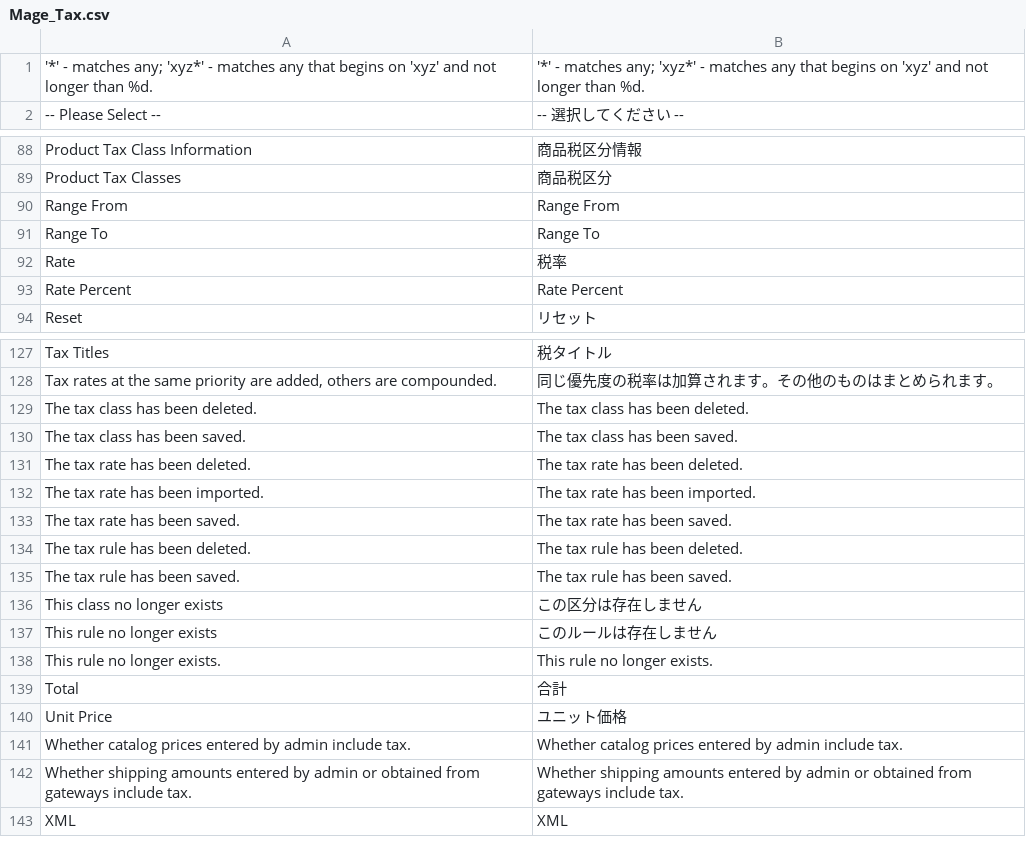
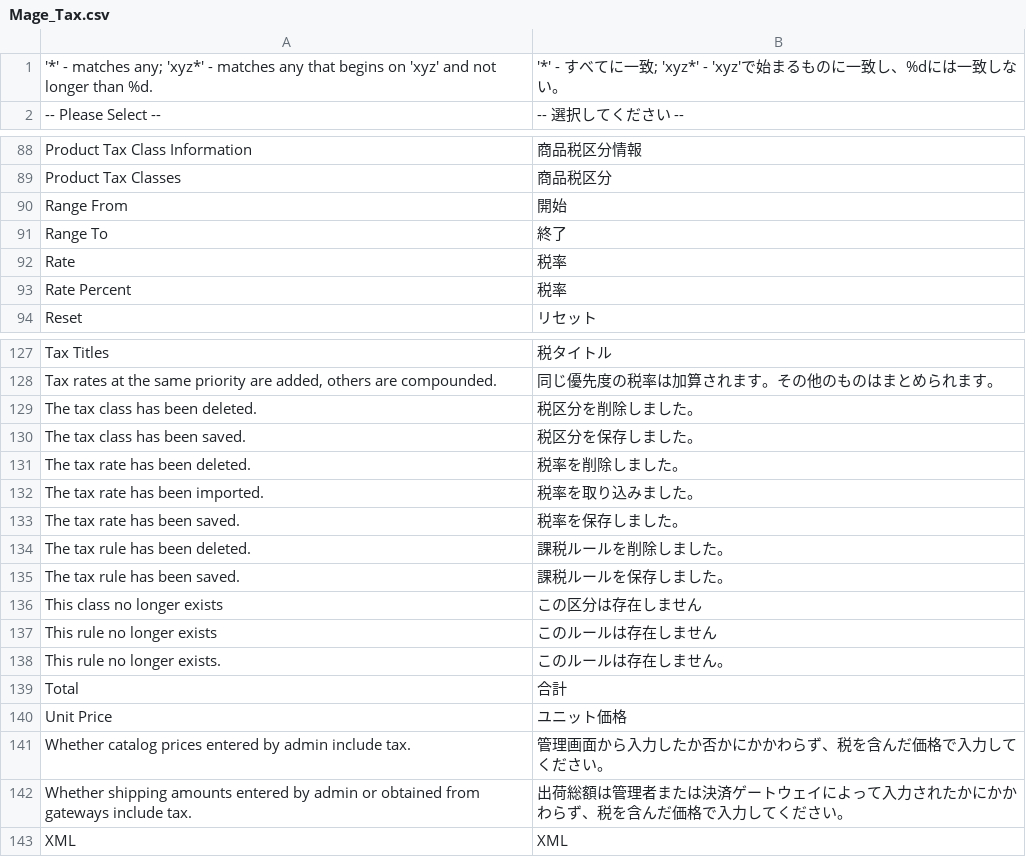
Before and after one commit to HirokazuNishi/Magento-Japanese-Translation, a CSV file: ja_JP/Mage_Tax.csv, drawn as a sheet; only a part is shown, gaps mark what is left out; the diff covers the shown part only.

Commit message:
Update translation.
	modified:   ja_JP/Mage_Adminhtml.csv
	modified:   ja_JP/Mage_Customer.csv
	modified:   ja_JP/Mage_Install.csv
	modified:   ja_JP/Mage_Tax.csv

```diff
--- a/ja_JP/Mage_Tax.csv
+++ b/ja_JP/Mage_Tax.csv
@@ -1,2 +1,2 @@
-"'*' - matches any; 'xyz*' - matches any that begins on 'xyz' and not longer than %d.","'*' - matches any; 'xyz*' - matches any that begins on 'xyz' and not longer than %d."
+"'*' - matches any; 'xyz*' - matches any that begins on 'xyz' and not longer than %d.","'*' - すべてに一致; 'xyz*' - 'xyz'で始まるものに一致し、%dには一致しない。"
 "-- Please Select --","-- 選択してください --"
@@ -89,6 +89,6 @@
 "Product Tax Classes","商品税区分"
-"Range From","Range From"
-"Range To","Range To"
+"Range From","開始"
+"Range To","終了"
 "Rate","税率"
-"Rate Percent","Rate Percent"
+"Rate Percent","税率"
 "Reset","リセット"
@@ -128,16 +128,16 @@
 "Tax rates at the same priority are added, others are compounded.","同じ優先度の税率は加算されます。その他のものはまとめられます。"
-"The tax class has been deleted.","The tax class has been deleted."
-"The tax class has been saved.","The tax class has been saved."
-"The tax rate has been deleted.","The tax rate has been deleted."
-"The tax rate has been imported.","The tax rate has been imported."
-"The tax rate has been saved.","The tax rate has been saved."
-"The tax rule has been deleted.","The tax rule has been deleted."
-"The tax rule has been saved.","The tax rule has been saved."
+"The tax class has been deleted.","税区分を削除しました。"
+"The tax class has been saved.","税区分を保存しました。"
+"The tax rate has been deleted.","税率を削除しました。"
+"The tax rate has been imported.","税率を取り込みました。"
+"The tax rate has been saved.","税率を保存しました。"
+"The tax rule has been deleted.","課税ルールを削除しました。"
+"The tax rule has been saved.","課税ルールを保存しました。"
 "This class no longer exists","この区分は存在しません"
 "This rule no longer exists","このルールは存在しません"
-"This rule no longer exists.","This rule no longer exists."
+"This rule no longer exists.","このルールは存在しません。"
 "Total","合計"
 "Unit Price","ユニット価格"
-"Whether catalog prices entered by admin include tax.","Whether catalog prices entered by admin include tax."
-"Whether shipping amounts entered by admin or obtained from gateways include tax.","Whether shipping amounts entered by admin or obtained from gateways include tax."
+"Whether catalog prices entered by admin include tax.","管理画面から入力したか否かにかかわらず、税を含んだ価格で入力してください。"
+"Whether shipping amounts entered by admin or obtained from gateways include tax.","出荷総額は管理者または決済ゲートウェイによって入力されたかにかかわらず、税を含んだ価格で入力してください。"
 "XML","XML"
```
Also changed, not shown: 13 edited cells elsewhere in this file, ja_JP/Mage_Adminhtml.csv, ja_JP/Mage_Customer.csv, 1 other file.
